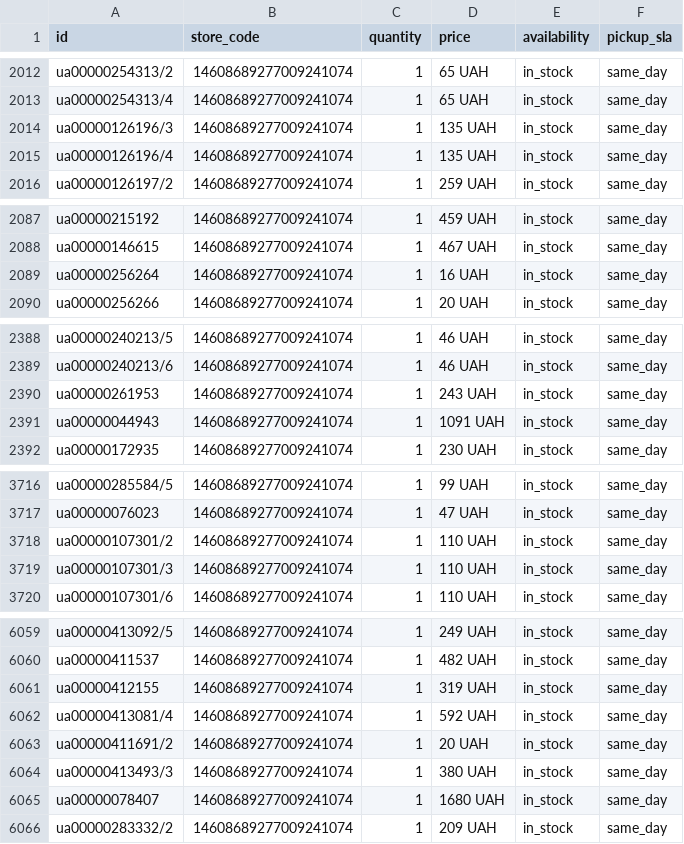
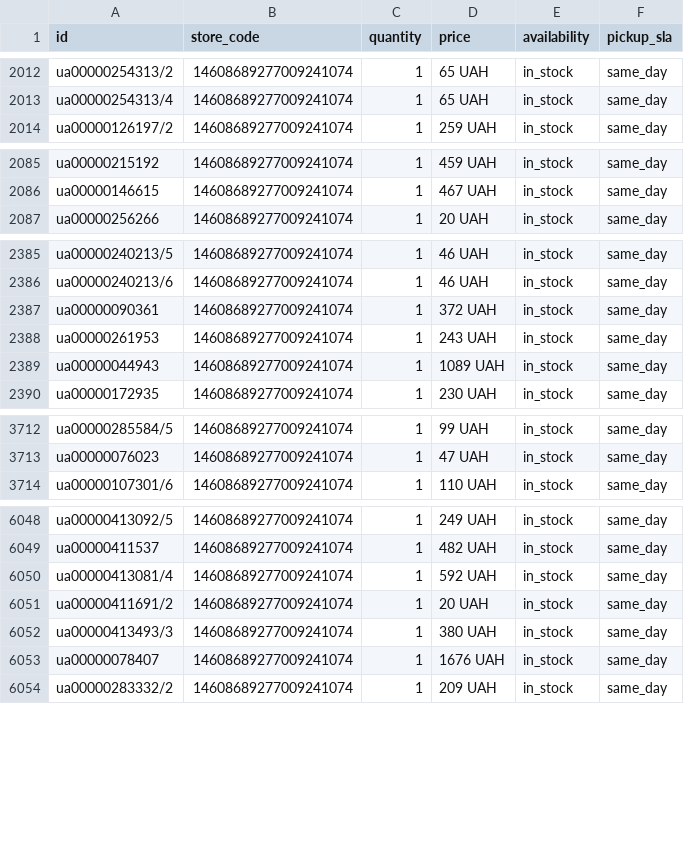
Before and after one commit to gamer20102010-star/merchant-inventory, a CSV file: local_inventory.csv, drawn as a sheet; only a part is shown, gaps mark what is left out; the diff covers the shown part only.

```diff
--- a/local_inventory.csv
+++ b/local_inventory.csv
@@ -2013,4 +2013,2 @@ ua00000254313/2,14608689277009241074,1,65 UAH,in_stock,same_day
 ua00000254313/4,14608689277009241074,1,65 UAH,in_stock,same_day
-ua00000126196/3,14608689277009241074,1,135 UAH,in_stock,same_day
-ua00000126196/4,14608689277009241074,1,135 UAH,in_stock,same_day
 ua00000126197/2,14608689277009241074,1,259 UAH,in_stock,same_day
@@ -2088,3 +2086,2 @@ ua00000215192,14608689277009241074,1,459 UAH,in_stock,same_day
 ua00000146615,14608689277009241074,1,467 UAH,in_stock,same_day
-ua00000256264,14608689277009241074,1,16 UAH,in_stock,same_day
 ua00000256266,14608689277009241074,1,20 UAH,in_stock,same_day
@@ -2389,4 +2386,5 @@ ua00000240213/5,14608689277009241074,1,46 UAH,in_stock,same_day
 ua00000240213/6,14608689277009241074,1,46 UAH,in_stock,same_day
+ua00000090361,14608689277009241074,1,372 UAH,in_stock,same_day
 ua00000261953,14608689277009241074,1,243 UAH,in_stock,same_day
-ua00000044943,14608689277009241074,1,1091 UAH,in_stock,same_day
+ua00000044943,14608689277009241074,1,1089 UAH,in_stock,same_day
 ua00000172935,14608689277009241074,1,230 UAH,in_stock,same_day
@@ -3717,4 +3713,2 @@ ua00000285584/5,14608689277009241074,1,99 UAH,in_stock,same_day
 ua00000076023,14608689277009241074,1,47 UAH,in_stock,same_day
-ua00000107301/2,14608689277009241074,1,110 UAH,in_stock,same_day
-ua00000107301/3,14608689277009241074,1,110 UAH,in_stock,same_day
 ua00000107301/6,14608689277009241074,1,110 UAH,in_stock,same_day
@@ -6060,3 +6049,2 @@ ua00000413092/5,14608689277009241074,1,249 UAH,in_stock,same_day
 ua00000411537,14608689277009241074,1,482 UAH,in_stock,same_day
-ua00000412155,14608689277009241074,1,319 UAH,in_stock,same_day
 ua00000413081/4,14608689277009241074,1,592 UAH,in_stock,same_day
@@ -6064,3 +6052,3 @@ ua00000411691/2,14608689277009241074,1,20 UAH,in_stock,same_day
 ua00000413493/3,14608689277009241074,1,380 UAH,in_stock,same_day
-ua00000078407,14608689277009241074,1,1680 UAH,in_stock,same_day
+ua00000078407,14608689277009241074,1,1676 UAH,in_stock,same_day
 ua00000283332/2,14608689277009241074,1,209 UAH,in_stock,same_day
```
Also changed, not shown: 6 added rows, 13 removed rows and 23 edited cells elsewhere in this file.
